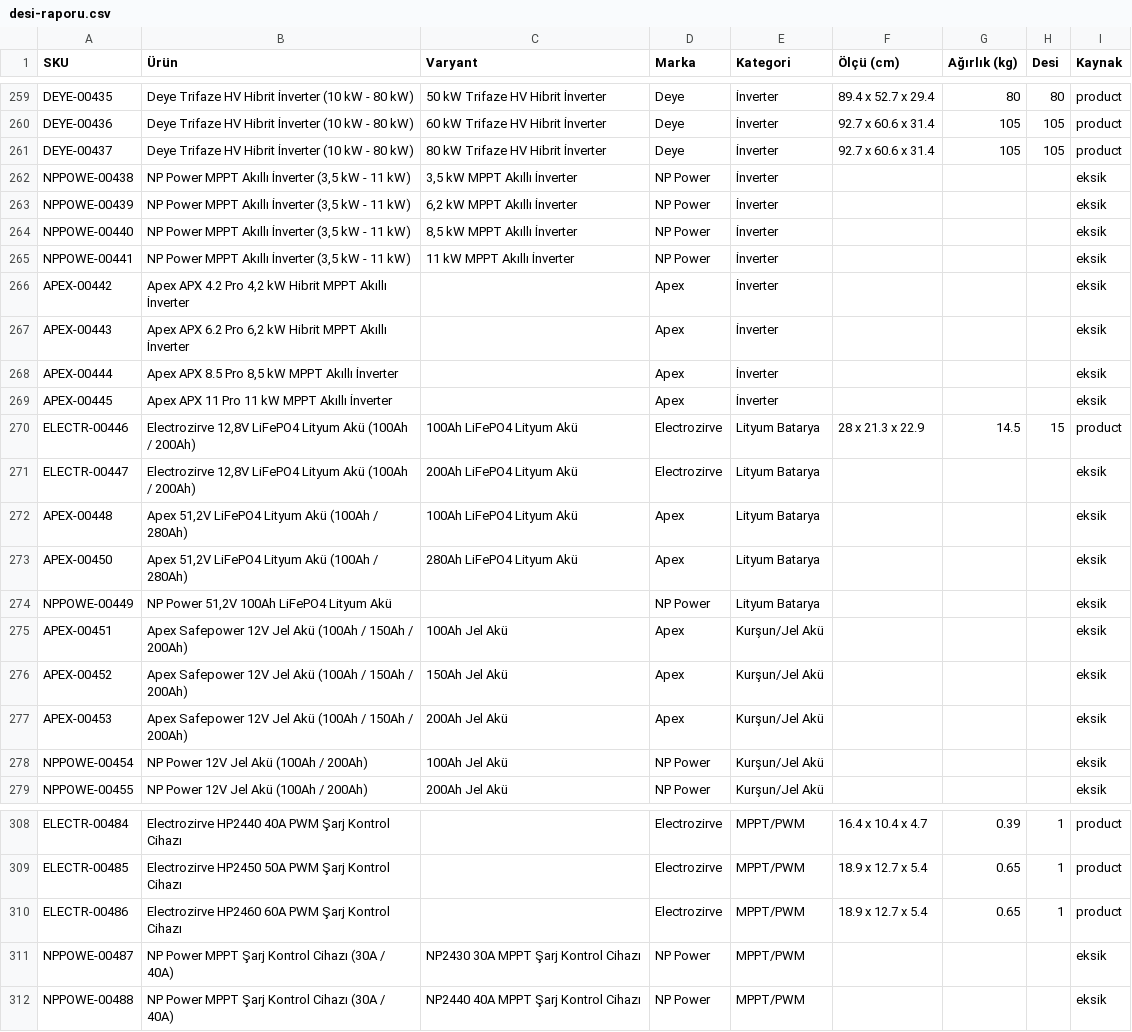
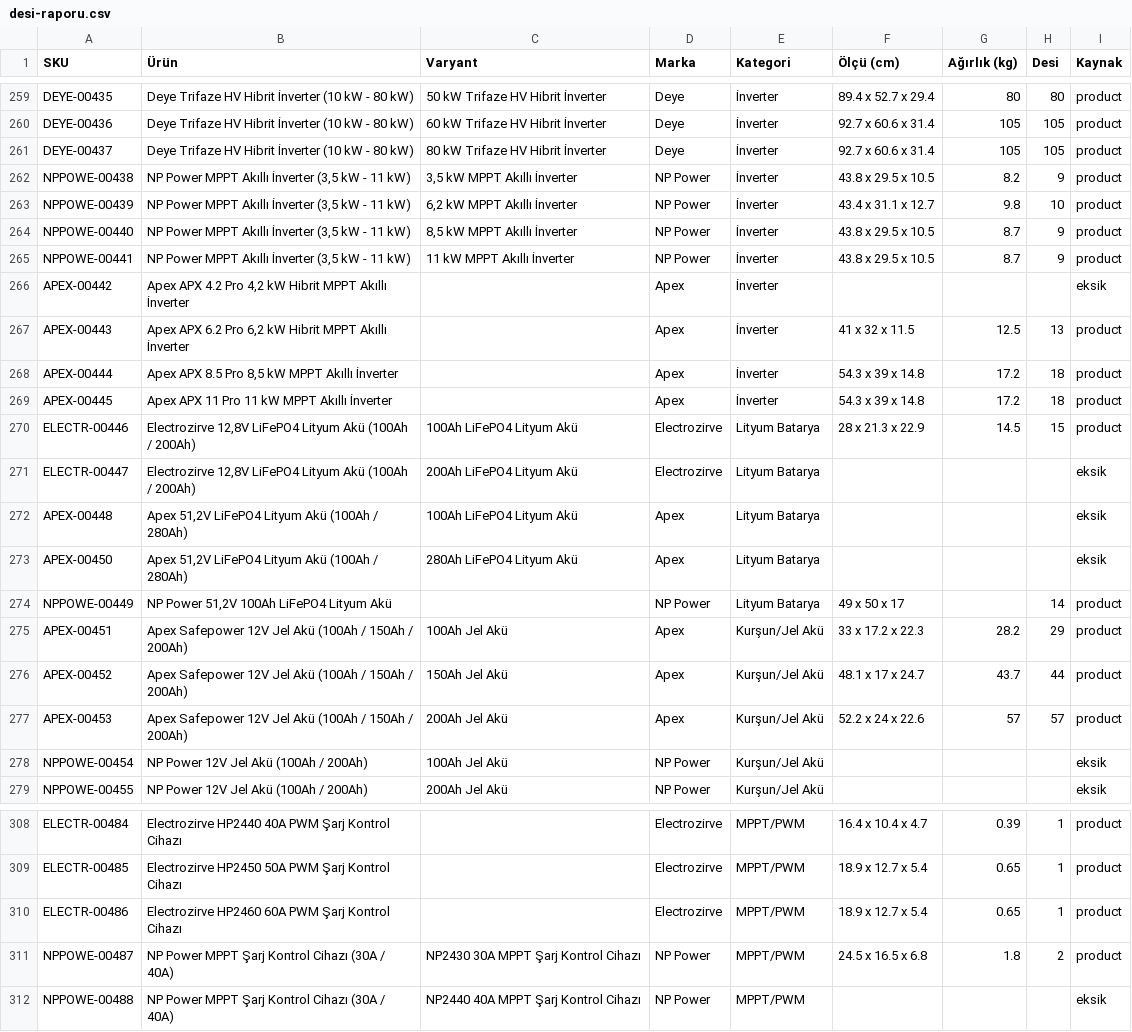
Before and after one commit to info-aftsoftware/eticaret, a CSV file: scripts/data/desi-raporu.csv, drawn as a sheet; only a part is shown, gaps mark what is left out; the diff covers the shown part only.

```diff
--- a/scripts/data/desi-raporu.csv
+++ b/scripts/data/desi-raporu.csv
@@ -261,10 +261,10 @@ DEYE-00436;Deye Trifaze HV Hibrit İnverter (10 kW - 80 kW);60 kW Trifaze HV Hib
 DEYE-00437;Deye Trifaze HV Hibrit İnverter (10 kW - 80 kW);80 kW Trifaze HV Hibrit İnverter;Deye;İnverter;92.7 x 60.6 x 31.4;105;105;product
-NPPOWE-00438;NP Power MPPT Akıllı İnverter (3,5 kW - 11 kW);3,5 kW MPPT Akıllı İnverter;NP Power;İnverter;;;;eksik
-NPPOWE-00439;NP Power MPPT Akıllı İnverter (3,5 kW - 11 kW);6,2 kW MPPT Akıllı İnverter;NP Power;İnverter;;;;eksik
-NPPOWE-00440;NP Power MPPT Akıllı İnverter (3,5 kW - 11 kW);8,5 kW MPPT Akıllı İnverter;NP Power;İnverter;;;;eksik
-NPPOWE-00441;NP Power MPPT Akıllı İnverter (3,5 kW - 11 kW);11 kW MPPT Akıllı İnverter;NP Power;İnverter;;;;eksik
+NPPOWE-00438;NP Power MPPT Akıllı İnverter (3,5 kW - 11 kW);3,5 kW MPPT Akıllı İnverter;NP Power;İnverter;43.8 x 29.5 x 10.5;8.2;9;product
+NPPOWE-00439;NP Power MPPT Akıllı İnverter (3,5 kW - 11 kW);6,2 kW MPPT Akıllı İnverter;NP Power;İnverter;43.4 x 31.1 x 12.7;9.8;10;product
+NPPOWE-00440;NP Power MPPT Akıllı İnverter (3,5 kW - 11 kW);8,5 kW MPPT Akıllı İnverter;NP Power;İnverter;43.8 x 29.5 x 10.5;8.7;9;product
+NPPOWE-00441;NP Power MPPT Akıllı İnverter (3,5 kW - 11 kW);11 kW MPPT Akıllı İnverter;NP Power;İnverter;43.8 x 29.5 x 10.5;8.7;9;product
 APEX-00442;Apex APX 4.2 Pro 4,2 kW Hibrit MPPT Akıllı İnverter;;Apex;İnverter;;;;eksik
-APEX-00443;Apex APX 6.2 Pro 6,2 kW Hibrit MPPT Akıllı İnverter;;Apex;İnverter;;;;eksik
-APEX-00444;Apex APX 8.5 Pro 8,5 kW MPPT Akıllı İnverter;;Apex;İnverter;;;;eksik
-APEX-00445;Apex APX 11 Pro 11 kW MPPT Akıllı İnverter;;Apex;İnverter;;;;eksik
+APEX-00443;Apex APX 6.2 Pro 6,2 kW Hibrit MPPT Akıllı İnverter;;Apex;İnverter;41 x 32 x 11.5;12.5;13;product
+APEX-00444;Apex APX 8.5 Pro 8,5 kW MPPT Akıllı İnverter;;Apex;İnverter;54.3 x 39 x 14.8;17.2;18;product
+APEX-00445;Apex APX 11 Pro 11 kW MPPT Akıllı İnverter;;Apex;İnverter;54.3 x 39 x 14.8;17.2;18;product
 ELECTR-00446;Electrozirve 12,8V LiFePO4 Lityum Akü (100Ah / 200Ah);100Ah LiFePO4 Lityum Akü;Electrozirve;Lityum Batarya;28 x 21.3 x 22.9;14.5;15;product
@@ -273,6 +273,6 @@ APEX-00448;Apex 51,2V LiFePO4 Lityum Akü (100Ah / 280Ah);100Ah LiFePO4 Lityum A
 APEX-00450;Apex 51,2V LiFePO4 Lityum Akü (100Ah / 280Ah);280Ah LiFePO4 Lityum Akü;Apex;Lityum Batarya;;;;eksik
-NPPOWE-00449;NP Power 51,2V 100Ah LiFePO4 Lityum Akü;;NP Power;Lityum Batarya;;;;eksik
-APEX-00451;Apex Safepower 12V Jel Akü (100Ah / 150Ah / 200Ah);100Ah Jel Akü;Apex;Kurşun/Jel Akü;;;;eksik
-APEX-00452;Apex Safepower 12V Jel Akü (100Ah / 150Ah / 200Ah);150Ah Jel Akü;Apex;Kurşun/Jel Akü;;;;eksik
-APEX-00453;Apex Safepower 12V Jel Akü (100Ah / 150Ah / 200Ah);200Ah Jel Akü;Apex;Kurşun/Jel Akü;;;;eksik
+NPPOWE-00449;NP Power 51,2V 100Ah LiFePO4 Lityum Akü;;NP Power;Lityum Batarya;49 x 50 x 17;;14;product
+APEX-00451;Apex Safepower 12V Jel Akü (100Ah / 150Ah / 200Ah);100Ah Jel Akü;Apex;Kurşun/Jel Akü;33 x 17.2 x 22.3;28.2;29;product
+APEX-00452;Apex Safepower 12V Jel Akü (100Ah / 150Ah / 200Ah);150Ah Jel Akü;Apex;Kurşun/Jel Akü;48.1 x 17 x 24.7;43.7;44;product
+APEX-00453;Apex Safepower 12V Jel Akü (100Ah / 150Ah / 200Ah);200Ah Jel Akü;Apex;Kurşun/Jel Akü;52.2 x 24 x 22.6;57;57;product
 NPPOWE-00454;NP Power 12V Jel Akü (100Ah / 200Ah);100Ah Jel Akü;NP Power;Kurşun/Jel Akü;;;;eksik
@@ -310,3 +310,3 @@ ELECTR-00485;Electrozirve HP2450 50A PWM Şarj Kontrol Cihazı;;Electrozirve;MPP
 ELECTR-00486;Electrozirve HP2460 60A PWM Şarj Kontrol Cihazı;;Electrozirve;MPPT/PWM;18.9 x 12.7 x 5.4;0.65;1;product
-NPPOWE-00487;NP Power MPPT Şarj Kontrol Cihazı (30A / 40A);NP2430 30A MPPT Şarj Kontrol Cihazı;NP Power;MPPT/PWM;;;;eksik
+NPPOWE-00487;NP Power MPPT Şarj Kontrol Cihazı (30A / 40A);NP2430 30A MPPT Şarj Kontrol Cihazı;NP Power;MPPT/PWM;24.5 x 16.5 x 6.8;1.8;2;product
 NPPOWE-00488;NP Power MPPT Şarj Kontrol Cihazı (30A / 40A);NP2440 40A MPPT Şarj Kontrol Cihazı;NP Power;MPPT/PWM;;;;eksik
```
Also changed, not shown: 56 edited cells elsewhere in this file, 4 other files.
